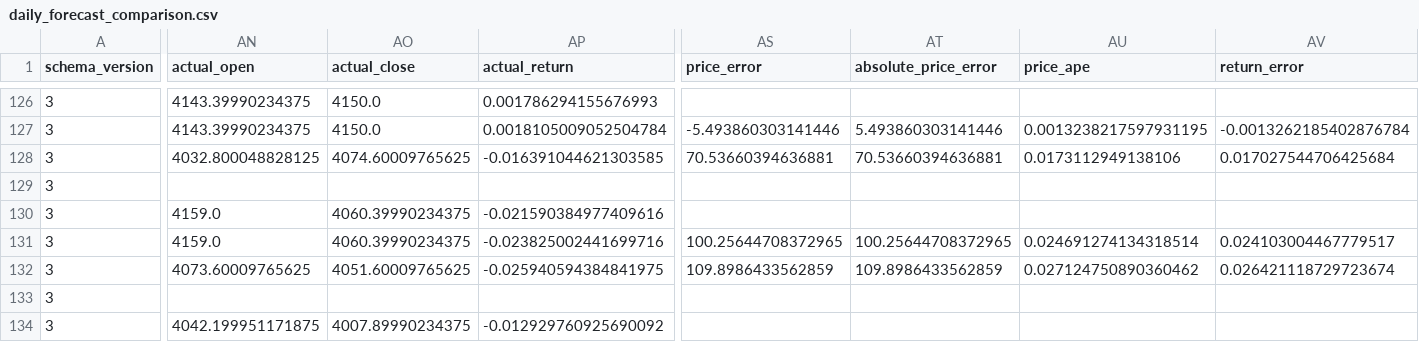
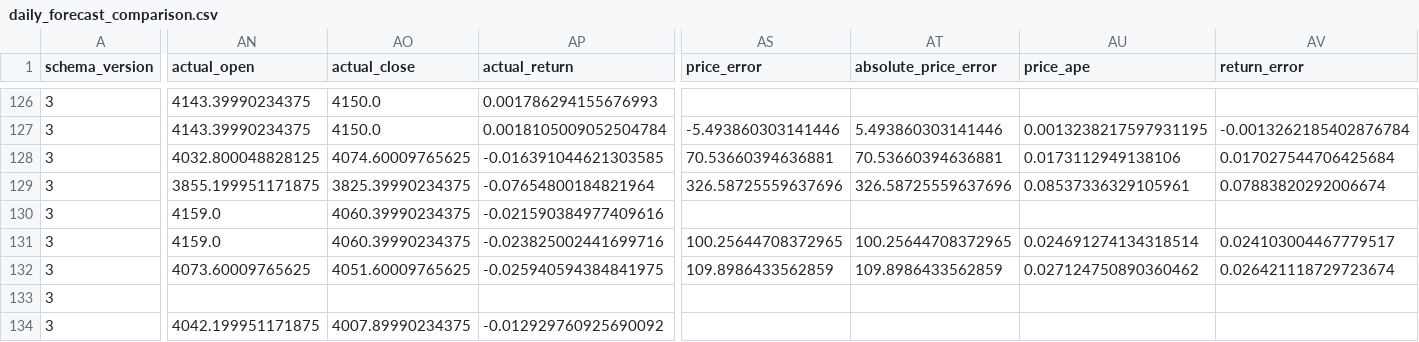
Before and after one commit to namyikim/predict_stock, a CSV file: forecast_history/gold/daily_forecast_comparison.csv, drawn as a sheet; only a part is shown, gaps mark what is left out; the diff covers the shown part only; the diff names each change by its address in the sheet, - before the commit and + after, or states it on an @@ line.

```diff
--- a/forecast_history/gold/daily_forecast_comparison.csv
+++ b/forecast_history/gold/daily_forecast_comparison.csv
-AN129 (actual_open): (empty)
+AN129 (actual_open): 3855.199951171875
-AO129 (actual_close): (empty)
+AO129 (actual_close): 3825.39990234375
-AP129 (actual_return): (empty)
+AP129 (actual_return): -0.07654800184821964
-AS129 (price_error): (empty)
+AS129 (price_error): 326.58725559637696
-AT129 (absolute_price_error): (empty)
+AT129 (absolute_price_error): 326.58725559637696
-AU129 (price_ape): (empty)
+AU129 (price_ape): 0.08537336329105961
-AV129 (return_error): (empty)
+AV129 (return_error): 0.07883820292006674
```
Also changed, not shown: 4 edited cells elsewhere in this file, forecast_history/gold/forecast_accuracy_summary.csv, forecast_history/gold/forecast_log.csv, 4 other files.
